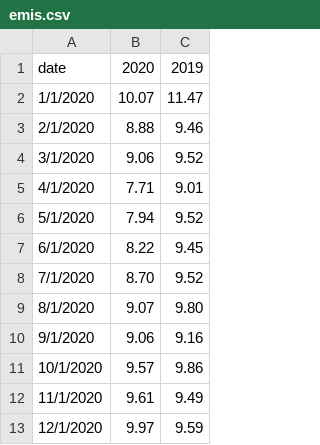
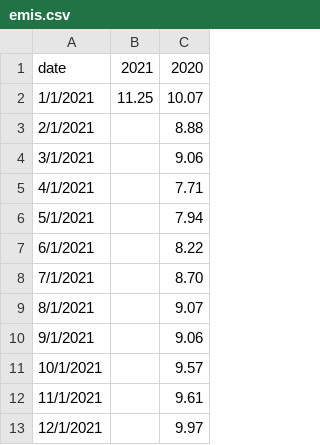
Before and after one commit to ForumEnergiiPL/miesiecznik, a CSV file: emis.csv, drawn as a sheet; removed rows and columns are numbered as before the commit, all else as after; the diff names each change by its address in the sheet, - before the commit and + after, or states it on an @@ line.

Commit message:
Update emis.csv

```diff
--- a/emis.csv
+++ b/emis.csv
+column B, rows 1-2: 2021 | 11.25
-column C, rows 1-13: 2019 | 11.47 | 9.46 | 9.52 | 9.01 | 9.52 | 9.45 | 9.52 | 9.80 | 9.16 | 9.86 | 9.49 | 9.59
-A2: 1/1/2020
+A2: 1/1/2021
-A3: 2/1/2020
+A3: 2/1/2021
-A4: 3/1/2020
+A4: 3/1/2021
-A5: 4/1/2020
+A5: 4/1/2021
-A6: 5/1/2020
+A6: 5/1/2021
-A7: 6/1/2020
+A7: 6/1/2021
-A8: 7/1/2020
+A8: 7/1/2021
-A9: 8/1/2020
+A9: 8/1/2021
-A10: 9/1/2020
+A10: 9/1/2021
-A11: 10/1/2020
+A11: 10/1/2021
-A12: 11/1/2020
+A12: 11/1/2021
-A13: 12/1/2020
+A13: 12/1/2021
```
